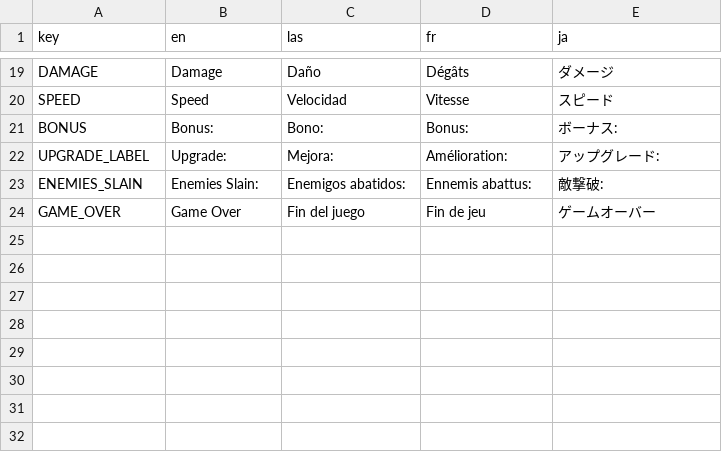
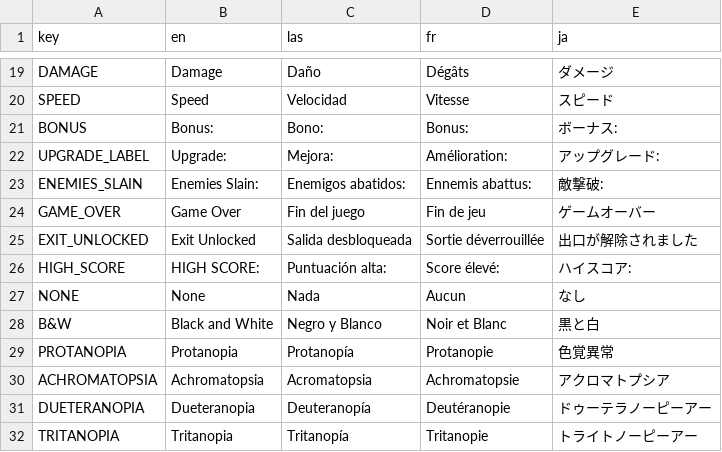
Before and after one commit to jible/capstone, a CSV file: assets/csvs/localization.csv, drawn as a sheet; only a part is shown, gaps mark what is left out; the diff names each change by its address in the sheet, - before the commit and + after, or states it on an @@ line.

Commit message:
added color blind label translations

```diff
--- a/assets/csvs/localization.csv
+++ b/assets/csvs/localization.csv
+row 25: EXIT_UNLOCKED | Exit Unlocked | Salida desbloqueada | Sortie déverrouillée | 出口が解除されました
+row 26: HIGH_SCORE | HIGH SCORE: | Puntuación alta: | Score élevé: | ハイスコア:
+row 27: NONE | None | Nada | Aucun | なし
+row 28: B&W | Black and White | Negro y Blanco | Noir et Blanc | 黒と白
+row 29: PROTANOPIA | Protanopia | Protanopía | Protanopie | 色覚異常
+row 30: ACHROMATOPSIA | Achromatopsia | Acromatopsia | Achromatopsie | アクロマトプシア
+row 31: DUETERANOPIA | Dueteranopia | Deuteranopía | Deutéranopie | ドゥーテラノーピーアー
+row 32: TRITANOPIA | Tritanopia | Tritanopía | Tritanopie | トライトノーピーアー
```
Also changed, not shown: 4 other files.
